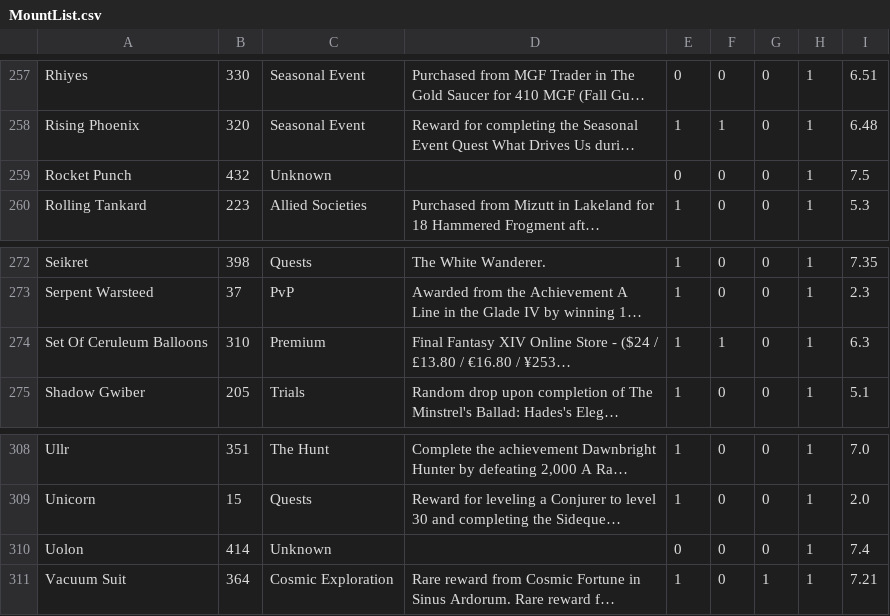
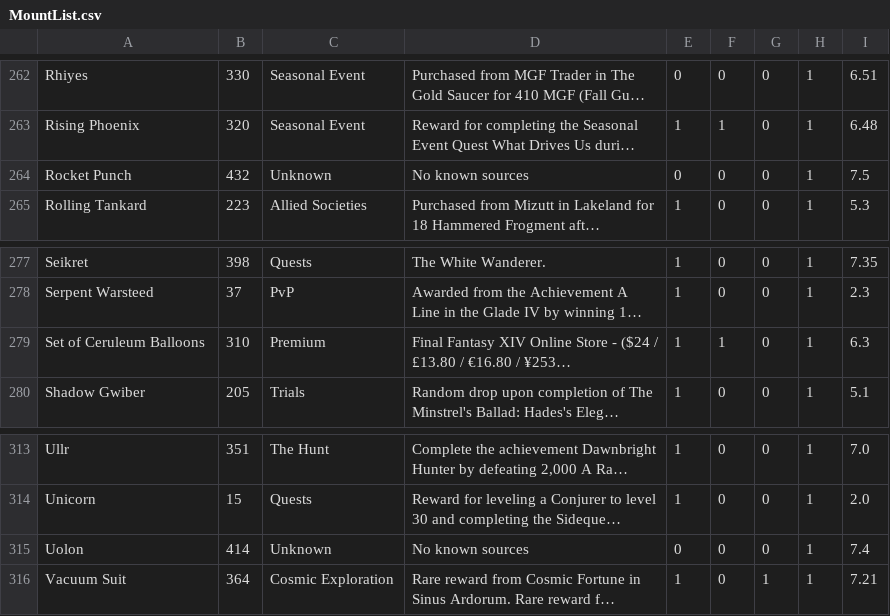
Before and after one commit to megurte/WhichMount, a CSV file: WhichMount/Resources/MountList.csv, drawn as a sheet; only a part is shown, gaps mark what is left out; long unchanged cells end in …; addresses are those after the commit; the diff covers the shown part only; the diff names each change by its address in the sheet, - before the commit and + after, or states it on an @@ line.

```diff
--- a/WhichMount/Resources/MountList.csv
+++ b/WhichMount/Resources/MountList.csv
-D264: (empty)
+D264: No known sources
-A279: Set Of Ceruleum Balloons
+A279: Set of Ceruleum Balloons
-D315: (empty)
+D315: No known sources
```
Also changed, not shown: 5 added rows and 3 edited cells elsewhere in this file.
